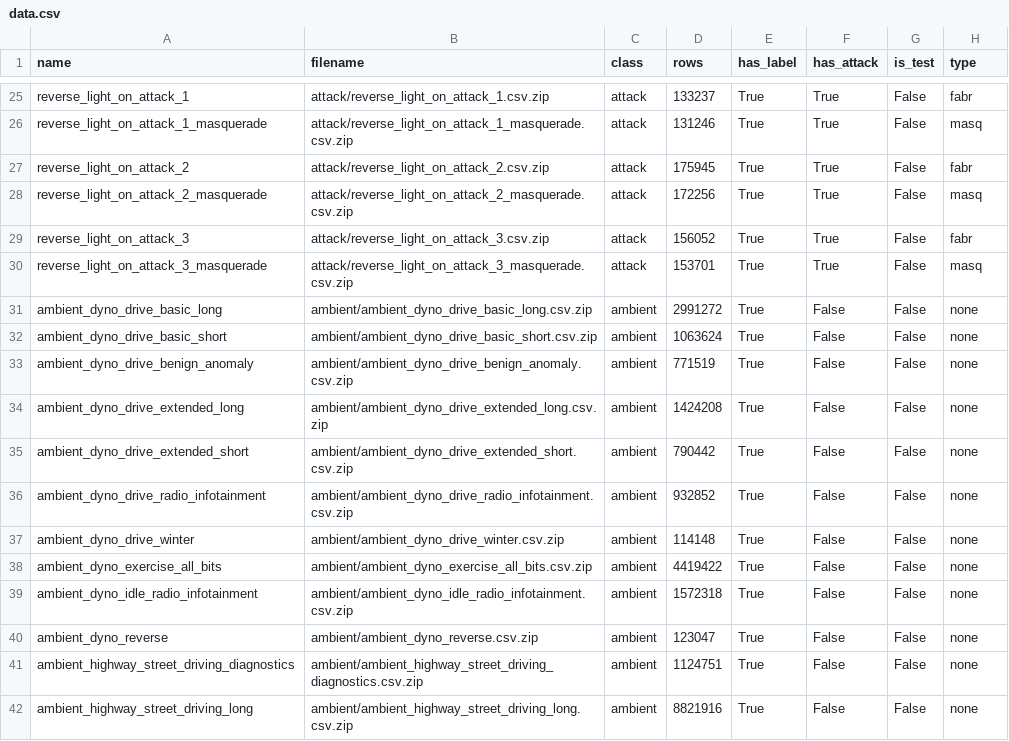
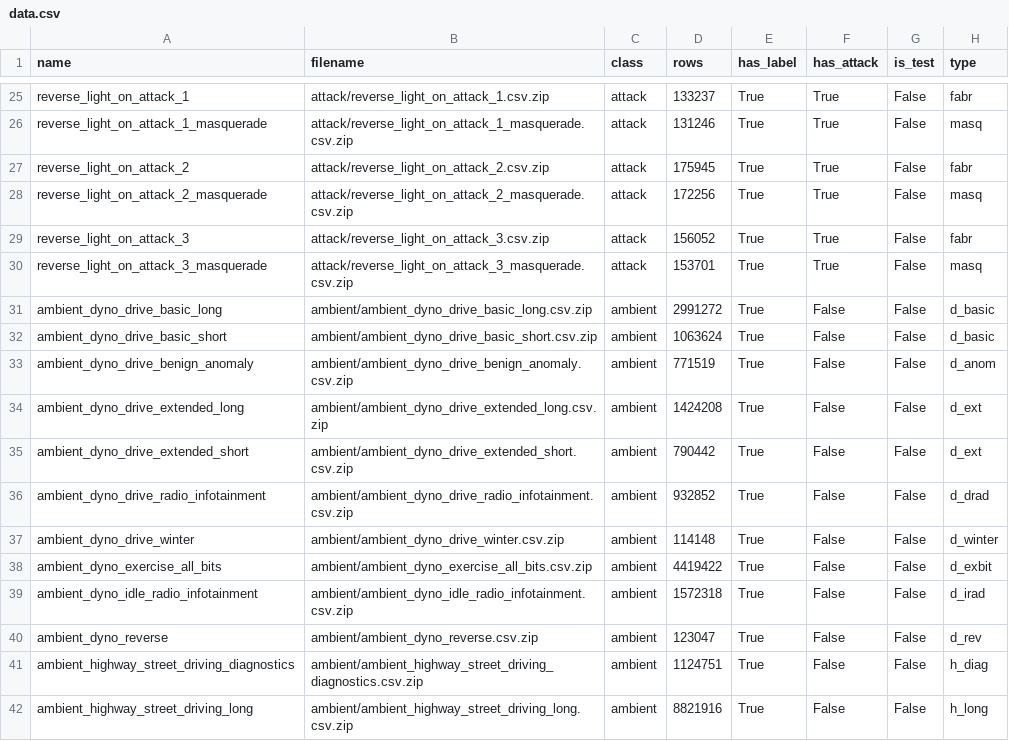
Before and after one commit to hampu5/ml-classify, a CSV file: dataset-files/ROAD/data.csv, drawn as a sheet; only a part is shown, gaps mark what is left out.

Commit message:
added the changed data.csv files forn ORNL and Survival

```diff
--- a/dataset-files/ROAD/data.csv
+++ b/dataset-files/ROAD/data.csv
@@ -30,13 +30,13 @@ reverse_light_on_attack_3,attack/reverse_light_on_attack_3.csv.zip,attack,156052
 reverse_light_on_attack_3_masquerade,attack/reverse_light_on_attack_3_masquerade.csv.zip,attack,153701,True,True,False,masq
-ambient_dyno_drive_basic_long,ambient/ambient_dyno_drive_basic_long.csv.zip,ambient,2991272,True,False,False,none
-ambient_dyno_drive_basic_short,ambient/ambient_dyno_drive_basic_short.csv.zip,ambient,1063624,True,False,False,none
-ambient_dyno_drive_benign_anomaly,ambient/ambient_dyno_drive_benign_anomaly.csv.zip,ambient,771519,True,False,False,none
-ambient_dyno_drive_extended_long,ambient/ambient_dyno_drive_extended_long.csv.zip,ambient,1424208,True,False,False,none
-ambient_dyno_drive_extended_short,ambient/ambient_dyno_drive_extended_short.csv.zip,ambient,790442,True,False,False,none
-ambient_dyno_drive_radio_infotainment,ambient/ambient_dyno_drive_radio_infotainment.csv.zip,ambient,932852,True,False,False,none
-ambient_dyno_drive_winter,ambient/ambient_dyno_drive_winter.csv.zip,ambient,114148,True,False,False,none
-ambient_dyno_exercise_all_bits,ambient/ambient_dyno_exercise_all_bits.csv.zip,ambient,4419422,True,False,False,none
-ambient_dyno_idle_radio_infotainment,ambient/ambient_dyno_idle_radio_infotainment.csv.zip,ambient,1572318,True,False,False,none
-ambient_dyno_reverse,ambient/ambient_dyno_reverse.csv.zip,ambient,123047,True,False,False,none
-ambient_highway_street_driving_diagnostics,ambient/ambient_highway_street_driving_diagnostics.csv.zip,ambient,1124751,True,False,False,none
-ambient_highway_street_driving_long,ambient/ambient_highway_street_driving_long.csv.zip,ambient,8821916,True,False,False,none
+ambient_dyno_drive_basic_long,ambient/ambient_dyno_drive_basic_long.csv.zip,ambient,2991272,True,False,False,d_basic
+ambient_dyno_drive_basic_short,ambient/ambient_dyno_drive_basic_short.csv.zip,ambient,1063624,True,False,False,d_basic
+ambient_dyno_drive_benign_anomaly,ambient/ambient_dyno_drive_benign_anomaly.csv.zip,ambient,771519,True,False,False,d_anom
+ambient_dyno_drive_extended_long,ambient/ambient_dyno_drive_extended_long.csv.zip,ambient,1424208,True,False,False,d_ext
+ambient_dyno_drive_extended_short,ambient/ambient_dyno_drive_extended_short.csv.zip,ambient,790442,True,False,False,d_ext
+ambient_dyno_drive_radio_infotainment,ambient/ambient_dyno_drive_radio_infotainment.csv.zip,ambient,932852,True,False,False,d_drad
+ambient_dyno_drive_winter,ambient/ambient_dyno_drive_winter.csv.zip,ambient,114148,True,False,False,d_winter
+ambient_dyno_exercise_all_bits,ambient/ambient_dyno_exercise_all_bits.csv.zip,ambient,4419422,True,False,False,d_exbit
+ambient_dyno_idle_radio_infotainment,ambient/ambient_dyno_idle_radio_infotainment.csv.zip,ambient,1572318,True,False,False,d_irad
+ambient_dyno_reverse,ambient/ambient_dyno_reverse.csv.zip,ambient,123047,True,False,False,d_rev
+ambient_highway_street_driving_diagnostics,ambient/ambient_highway_street_driving_diagnostics.csv.zip,ambient,1124751,True,False,False,h_diag
+ambient_highway_street_driving_long,ambient/ambient_highway_street_driving_long.csv.zip,ambient,8821916,True,False,False,h_long
```
